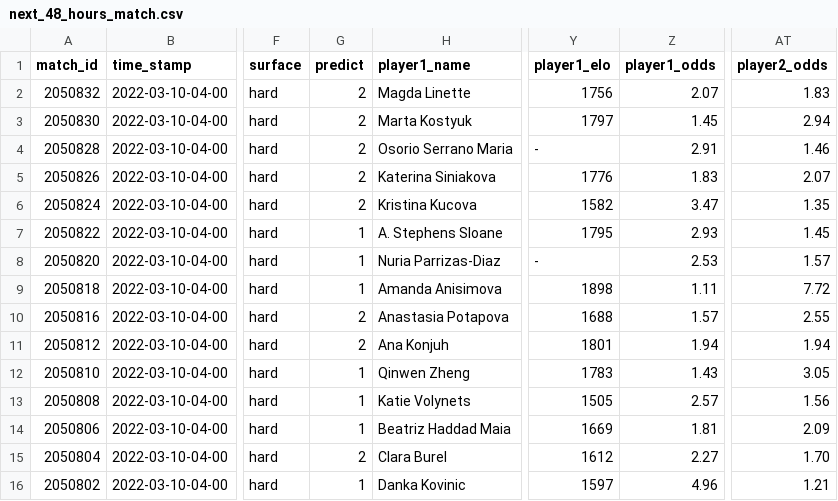
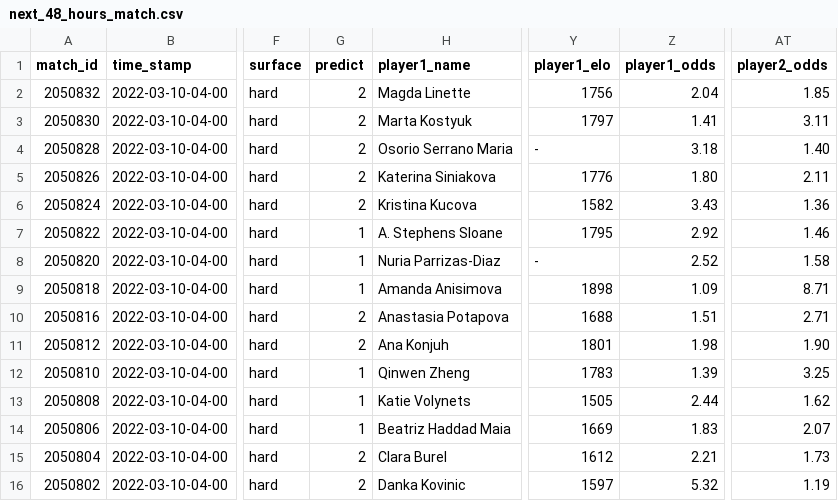
Before and after one commit to ebijun1007/tennis_major_tour_scraper, a CSV file: data/next_48_hours_match.csv, drawn as a sheet; only a part is shown, gaps mark what is left out; the diff covers the shown part only; the diff names each change by its address in the sheet, - before the commit and + after, or states it on an @@ line.

Commit message:
Update Match Schedules

```diff
--- a/data/next_48_hours_match.csv
+++ b/data/next_48_hours_match.csv
-Z2 (player1_odds): 2.07
+Z2 (player1_odds): 2.04
-AT2 (player2_odds): 1.83
+AT2 (player2_odds): 1.85
-Z3 (player1_odds): 1.45
+Z3 (player1_odds): 1.41
-AT3 (player2_odds): 2.94
+AT3 (player2_odds): 3.11
-Z4 (player1_odds): 2.91
+Z4 (player1_odds): 3.18
-AT4 (player2_odds): 1.46
+AT4 (player2_odds): 1.40
-Z5 (player1_odds): 1.83
+Z5 (player1_odds): 1.80
-AT5 (player2_odds): 2.07
+AT5 (player2_odds): 2.11
-Z6 (player1_odds): 3.47
+Z6 (player1_odds): 3.43
-AT6 (player2_odds): 1.35
+AT6 (player2_odds): 1.36
-Z7 (player1_odds): 2.93
+Z7 (player1_odds): 2.92
-AT7 (player2_odds): 1.45
+AT7 (player2_odds): 1.46
-Z8 (player1_odds): 2.53
+Z8 (player1_odds): 2.52
-AT8 (player2_odds): 1.57
+AT8 (player2_odds): 1.58
-Z9 (player1_odds): 1.11
+Z9 (player1_odds): 1.09
-AT9 (player2_odds): 7.72
+AT9 (player2_odds): 8.71
-Z10 (player1_odds): 1.57
+Z10 (player1_odds): 1.51
-AT10 (player2_odds): 2.55
+AT10 (player2_odds): 2.71
-Z11 (player1_odds): 1.94
+Z11 (player1_odds): 1.98
-AT11 (player2_odds): 1.94
+AT11 (player2_odds): 1.90
-Z12 (player1_odds): 1.43
+Z12 (player1_odds): 1.39
-AT12 (player2_odds): 3.05
+AT12 (player2_odds): 3.25
-Z13 (player1_odds): 2.57
+Z13 (player1_odds): 2.44
-AT13 (player2_odds): 1.56
+AT13 (player2_odds): 1.62
-Z14 (player1_odds): 1.81
+Z14 (player1_odds): 1.83
-AT14 (player2_odds): 2.09
+AT14 (player2_odds): 2.07
-Z15 (player1_odds): 2.27
+Z15 (player1_odds): 2.21
-AT15 (player2_odds): 1.70
+AT15 (player2_odds): 1.73
-G16 (predict): 1
+G16 (predict): 2
-Z16 (player1_odds): 4.96
+Z16 (player1_odds): 5.32
-AT16 (player2_odds): 1.21
+AT16 (player2_odds): 1.19
```
Also changed, not shown: 10 edited cells elsewhere in this file, 6 other files.
